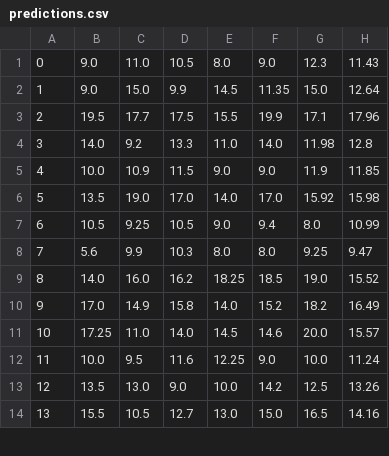
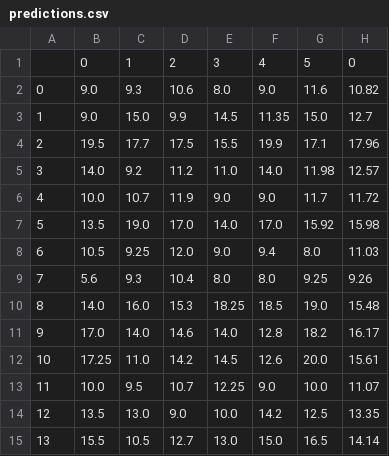
Before and after one commit to SajadAzami/Data-Mining-Training, a CSV file: DM17-AUT/HW2/Grade Prediction/predictions.csv, drawn as a sheet; only a part is shown; the diff covers the shown part only.

```diff
--- a/DM17-AUT/HW2/Grade Prediction/predictions.csv
+++ b/DM17-AUT/HW2/Grade Prediction/predictions.csv
@@ -1,14 +1,15 @@
-0,9.0,11.0,10.5,8.0,9.0,12.3,11.43
-1,9.0,15.0,9.9,14.5,11.35,15.0,12.64
+,0,1,2,3,4,5,0
+0,9.0,9.3,10.6,8.0,9.0,11.6,10.82
+1,9.0,15.0,9.9,14.5,11.35,15.0,12.7
 2,19.5,17.7,17.5,15.5,19.9,17.1,17.96
-3,14.0,9.2,13.3,11.0,14.0,11.98,12.8
-4,10.0,10.9,11.5,9.0,9.0,11.9,11.85
+3,14.0,9.2,11.2,11.0,14.0,11.98,12.57
+4,10.0,10.7,11.9,9.0,9.0,11.7,11.72
 5,13.5,19.0,17.0,14.0,17.0,15.92,15.98
-6,10.5,9.25,10.5,9.0,9.4,8.0,10.99
-7,5.6,9.9,10.3,8.0,8.0,9.25,9.47
-8,14.0,16.0,16.2,18.25,18.5,19.0,15.52
-9,17.0,14.9,15.8,14.0,15.2,18.2,16.49
-10,17.25,11.0,14.0,14.5,14.6,20.0,15.57
-11,10.0,9.5,11.6,12.25,9.0,10.0,11.24
-12,13.5,13.0,9.0,10.0,14.2,12.5,13.26
-13,15.5,10.5,12.7,13.0,15.0,16.5,14.16
+6,10.5,9.25,12.0,9.0,9.4,8.0,11.03
+7,5.6,9.3,10.4,8.0,8.0,9.25,9.26
+8,14.0,16.0,15.3,18.25,18.5,19.0,15.48
+9,17.0,14.0,14.6,14.0,12.8,18.2,16.17
+10,17.25,11.0,14.2,14.5,12.6,20.0,15.61
+11,10.0,9.5,10.7,12.25,9.0,10.0,11.07
+12,13.5,13.0,9.0,10.0,14.2,12.5,13.35
+13,15.5,10.5,12.7,13.0,15.0,16.5,14.14
```
Also changed, not shown: 1 added row, 1 removed row and 43 edited cells elsewhere in this file, 7 other files.
